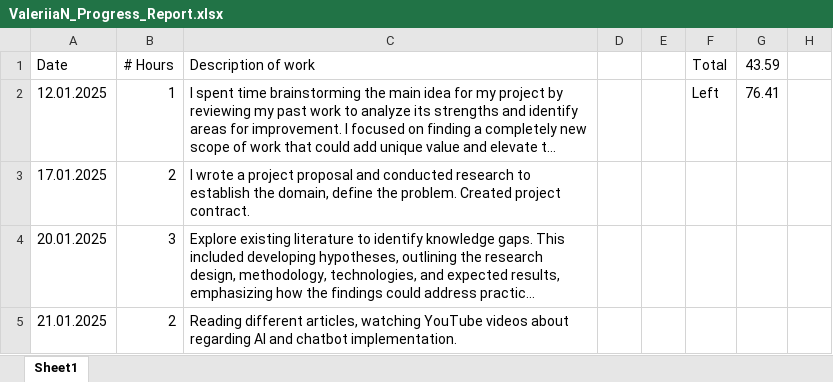
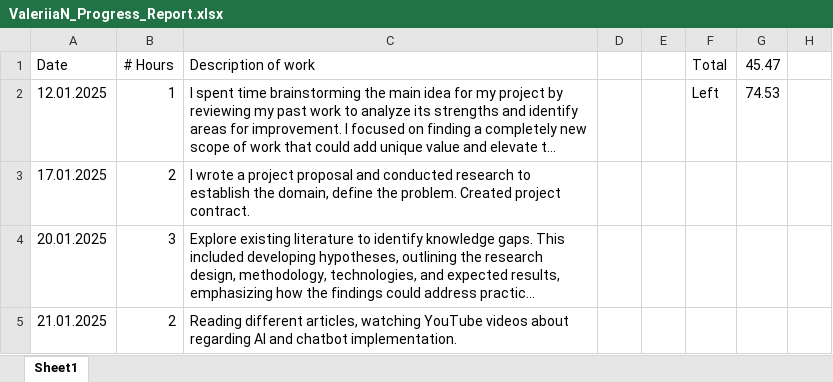
Before and after one commit to valeriianik/W25_4495_S2_ValeriiaN, an Excel workbook: DocumentsAndReports/Reports/ValeriiaN_Progress_Report.xlsx, sheet Sheet1, drawn as a sheet; only a part is shown; long unchanged cells end in …; values as stored, in another font and other column widths than the file's, no borders; the diff covers the shown part only; the diff names each change by its address in the sheet, - before the commit and + after, or states it on an @@ line.

Commit message:
Update ValeriiaN_Progress_Report.xlsx

```diff
--- a/DocumentsAndReports/Reports/ValeriiaN_Progress_Report.xlsx (sheet Sheet1)
+++ b/DocumentsAndReports/Reports/ValeriiaN_Progress_Report.xlsx (sheet Sheet1)
-G1: 43.59
+G1: 45.47
-G2 (45.47): 76.41
+G2 (45.47): 74.53
```
Also changed, not shown: 4 edited cells elsewhere in this sheet.
